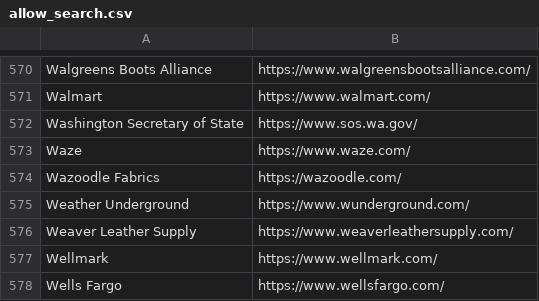
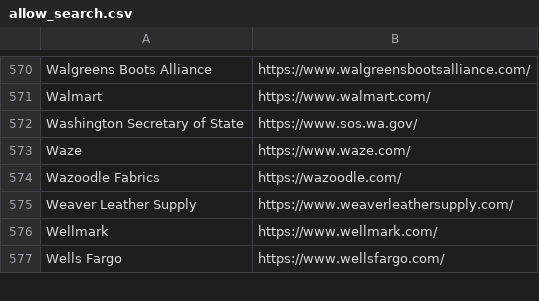
Before and after one commit to WobblyFish/WobblyFish.github.io, a CSV file: my_browser/allow_search.csv, drawn as a sheet; only a part is shown, gaps mark what is left out.

Commit message:
Update allow_search.csv

```diff
--- a/my_browser/allow_search.csv
+++ b/my_browser/allow_search.csv
@@ -574,3 +574,2 @@
 "Wazoodle Fabrics","https://wazoodle.com/"
-"Weather Underground","https://www.wunderground.com/"
 "Weaver Leather Supply","https://www.weaverleathersupply.com/"
```
